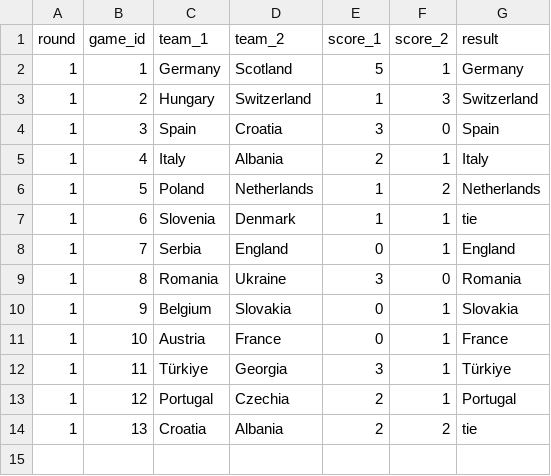
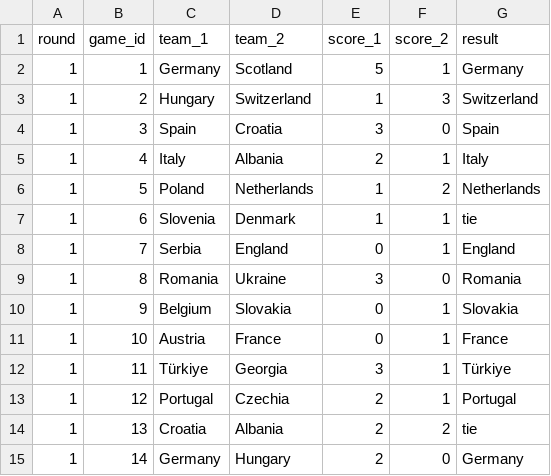
Before and after one commit to timothy-hister/Euro_2024, a CSV file: results/scores.csv, drawn as a sheet; the diff names each change by its address in the sheet, - before the commit and + after, or states it on an @@ line.

Commit message:
Updating scores

```diff
--- a/results/scores.csv
+++ b/results/scores.csv
+row 15: 1 | 14 | Germany | Hungary | 2 | 0 | Germany
```
